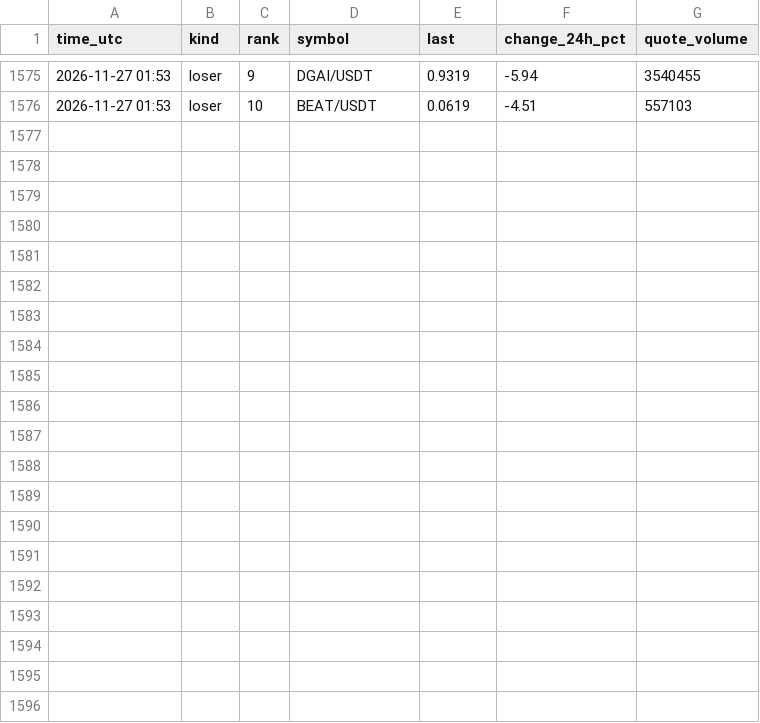
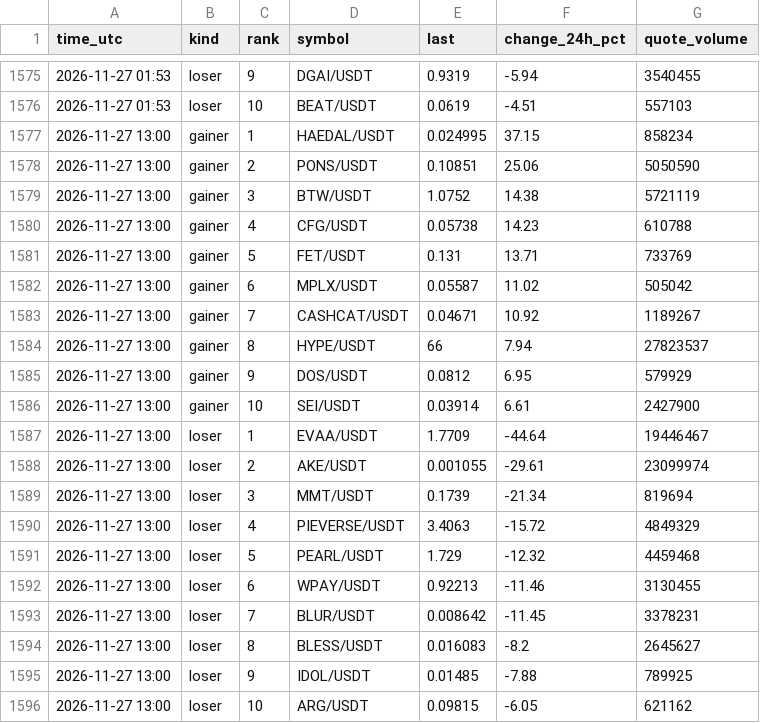
Before and after one commit to FlameSovereign/Cryptocurrency, a CSV file: data/gate_movers.csv, drawn as a sheet; only a part is shown, gaps mark what is left out; the diff names each change by its address in the sheet, - before the commit and + after, or states it on an @@ line.

```diff
--- a/data/gate_movers.csv
+++ b/data/gate_movers.csv
+row 1577: 2026-11-27 13:00 | gainer | 1 | HAEDAL/USDT | 0.024995 | 37.15 | 858234
+row 1578: 2026-11-27 13:00 | gainer | 2 | PONS/USDT | 0.10851 | 25.06 | 5050590
+row 1579: 2026-11-27 13:00 | gainer | 3 | BTW/USDT | 1.0752 | 14.38 | 5721119
+row 1580: 2026-11-27 13:00 | gainer | 4 | CFG/USDT | 0.05738 | 14.23 | 610788
+row 1581: 2026-11-27 13:00 | gainer | 5 | FET/USDT | 0.131 | 13.71 | 733769
+row 1582: 2026-11-27 13:00 | gainer | 6 | MPLX/USDT | 0.05587 | 11.02 | 505042
+row 1583: 2026-11-27 13:00 | gainer | 7 | CASHCAT/USDT | 0.04671 | 10.92 | 1189267
+row 1584: 2026-11-27 13:00 | gainer | 8 | HYPE/USDT | 66 | 7.94 | 27823537
+row 1585: 2026-11-27 13:00 | gainer | 9 | DOS/USDT | 0.0812 | 6.95 | 579929
+row 1586: 2026-11-27 13:00 | gainer | 10 | SEI/USDT | 0.03914 | 6.61 | 2427900
+row 1587: 2026-11-27 13:00 | loser | 1 | EVAA/USDT | 1.7709 | -44.64 | 19446467
+row 1588: 2026-11-27 13:00 | loser | 2 | AKE/USDT | 0.001055 | -29.61 | 23099974
+row 1589: 2026-11-27 13:00 | loser | 3 | MMT/USDT | 0.1739 | -21.34 | 819694
+row 1590: 2026-11-27 13:00 | loser | 4 | PIEVERSE/USDT | 3.4063 | -15.72 | 4849329
+row 1591: 2026-11-27 13:00 | loser | 5 | PEARL/USDT | 1.729 | -12.32 | 4459468
+row 1592: 2026-11-27 13:00 | loser | 6 | WPAY/USDT | 0.92213 | -11.46 | 3130455
+row 1593: 2026-11-27 13:00 | loser | 7 | BLUR/USDT | 0.008642 | -11.45 | 3378231
+row 1594: 2026-11-27 13:00 | loser | 8 | BLESS/USDT | 0.016083 | -8.2 | 2645627
+row 1595: 2026-11-27 13:00 | loser | 9 | IDOL/USDT | 0.01485 | -7.88 | 789925
+row 1596: 2026-11-27 13:00 | loser | 10 | ARG/USDT | 0.09815 | -6.05 | 621162
```
Also changed, not shown: data/stock_tokens.csv, data/trending.csv.
